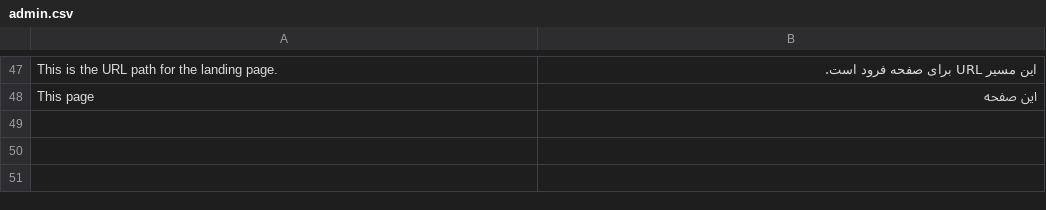
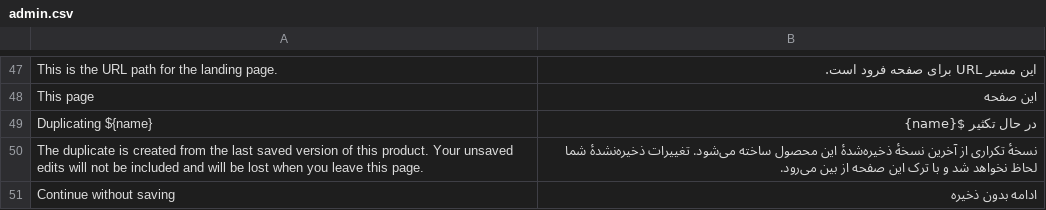
Before and after one commit to evershopcommerce/evershop, a CSV file: translations/fa/admin.csv, drawn as a sheet; only a part is shown, gaps mark what is left out; the diff covers the shown part only.

```diff
--- a/translations/fa/admin.csv
+++ b/translations/fa/admin.csv
@@ -48 +48,4 @@
 "This page","این صفحه"
+"Duplicating ${name}","در حال تکثیر ${name}"
+"The duplicate is created from the last saved version of this product. Your unsaved edits will not be included and will be lost when you leave this page.","نسخهٔ تکراری از آخرین نسخهٔ ذخیره‌شدهٔ این محصول ساخته می‌شود. تغییرات ذخیره‌نشدهٔ شما لحاظ نخواهد شد و با ترک این صفحه از بین می‌رود."
+"Continue without saving","ادامه بدون ذخیره"
```
Also changed, not shown: 3 added rows elsewhere in this file, translations/el/admin.csv, translations/mn/admin.csv, 29 other files.
